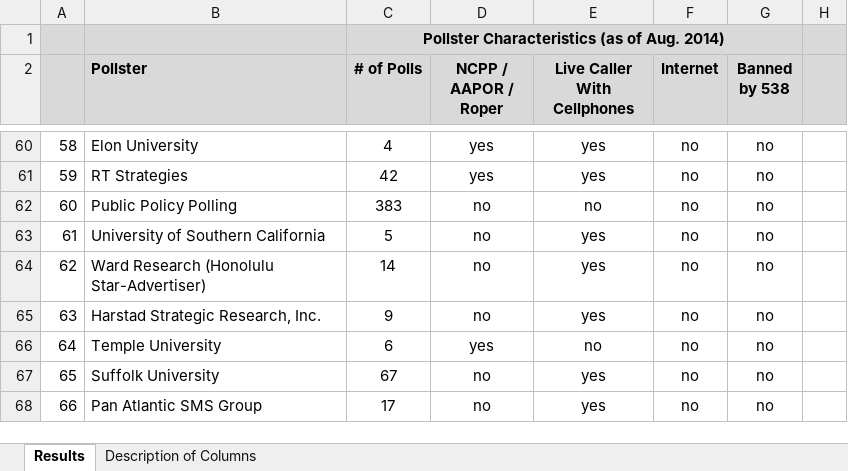
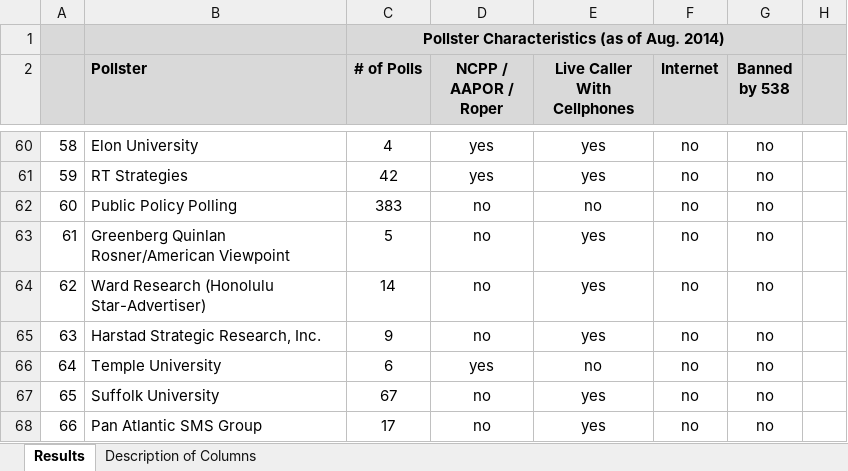
Before and after one commit to fivethirtyeight/data, an Excel workbook: pollster-ratings/pollster-stats-full.xlsx, sheet Results, drawn as a sheet; only a part is shown, gaps mark what is left out; values as stored, in another font and other column widths than the file's, no borders; the diff names each change by its address in the sheet, - before the commit and + after, or states it on an @@ line.

Commit message:
update data

```diff
--- a/pollster-ratings/pollster-stats-full.xlsx (sheet Results)
+++ b/pollster-ratings/pollster-stats-full.xlsx (sheet Results)
-B63 (Pollster): University of Southern California
+B63 (Pollster): Greenberg Quinlan Rosner/American Viewpoint
```
Also changed, not shown: 2 other files.
